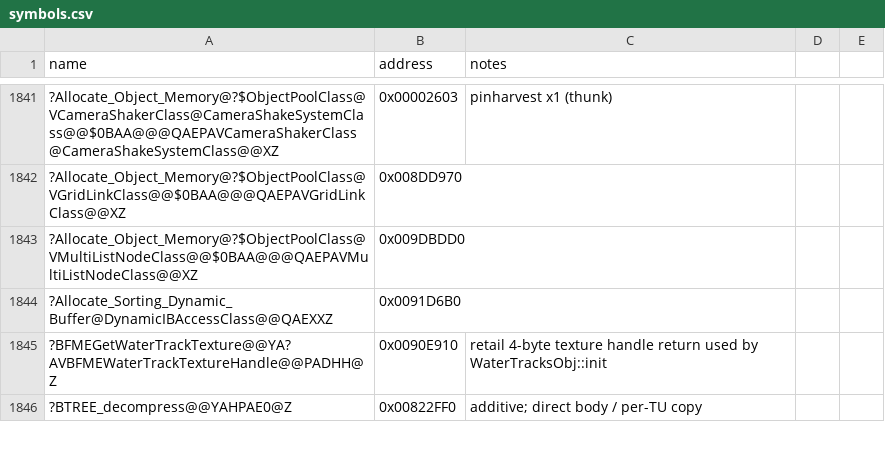
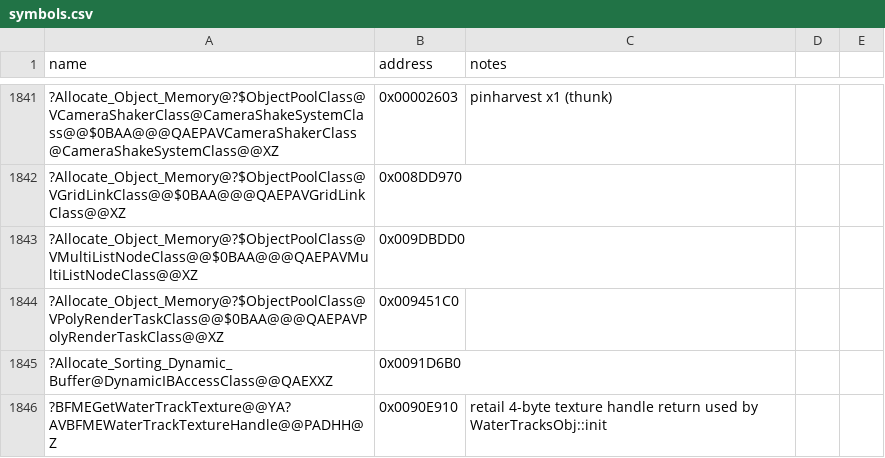
Before and after one commit to Doble-K/Open-BFME-1, a CSV file: reverse/symbols.csv, drawn as a sheet; only a part is shown, gaps mark what is left out; the shorter side is filled out with more unchanged rows; the diff names each change by its address in the sheet, - before the commit and + after, or states it on an @@ line.

Commit message:
Luna Open-BFME4 convert render task add

```diff
--- a/reverse/symbols.csv
+++ b/reverse/symbols.csv
+row 1844: ?Allocate_Object_Memory@?$ObjectPoolClass@VPolyRenderTaskClass@@$0BAA@@@QAEPAVPolyRenderTaskClass@@XZ | 0x009451C0
```
Also changed, not shown: 9 other files.
